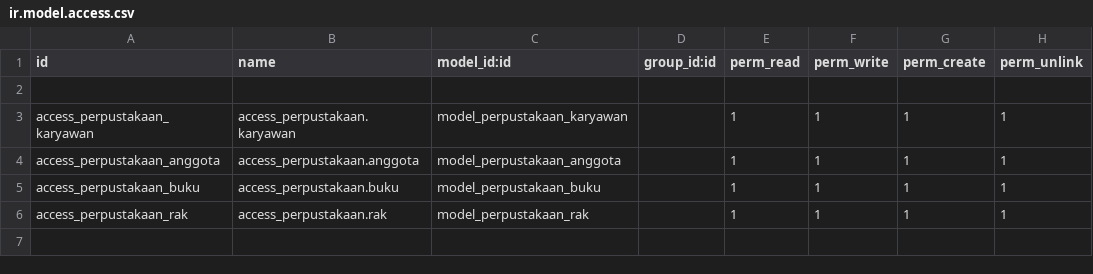
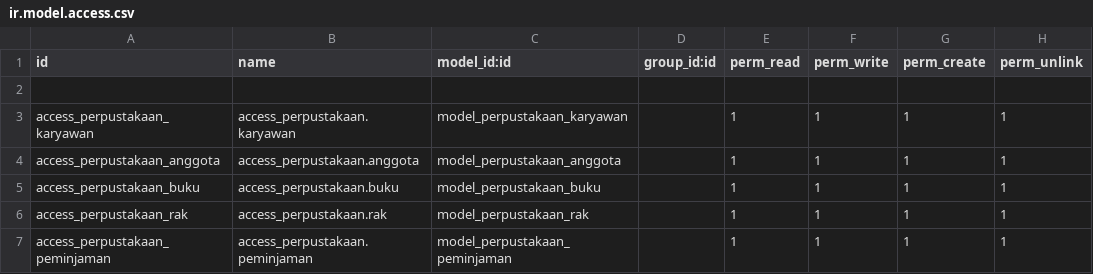
Before and after one commit to pinggdev/Module-Perpustakaan-Odoo, a CSV file: security/ir.model.access.csv, drawn as a sheet.

Commit message:
adding peminjaman model but still not working on xml

```diff
--- a/security/ir.model.access.csv
+++ b/security/ir.model.access.csv
@@ -6 +6,2 @@ access_perpustakaan_buku,access_perpustakaan.buku,model_perpustakaan_buku,,1,1,1
 access_perpustakaan_rak,access_perpustakaan.rak,model_perpustakaan_rak,,1,1,1,1
+access_perpustakaan_peminjaman,access_perpustakaan.peminjaman,model_perpustakaan_peminjaman,,1,1,1,1
```
Also changed, not shown: 7 other files.
